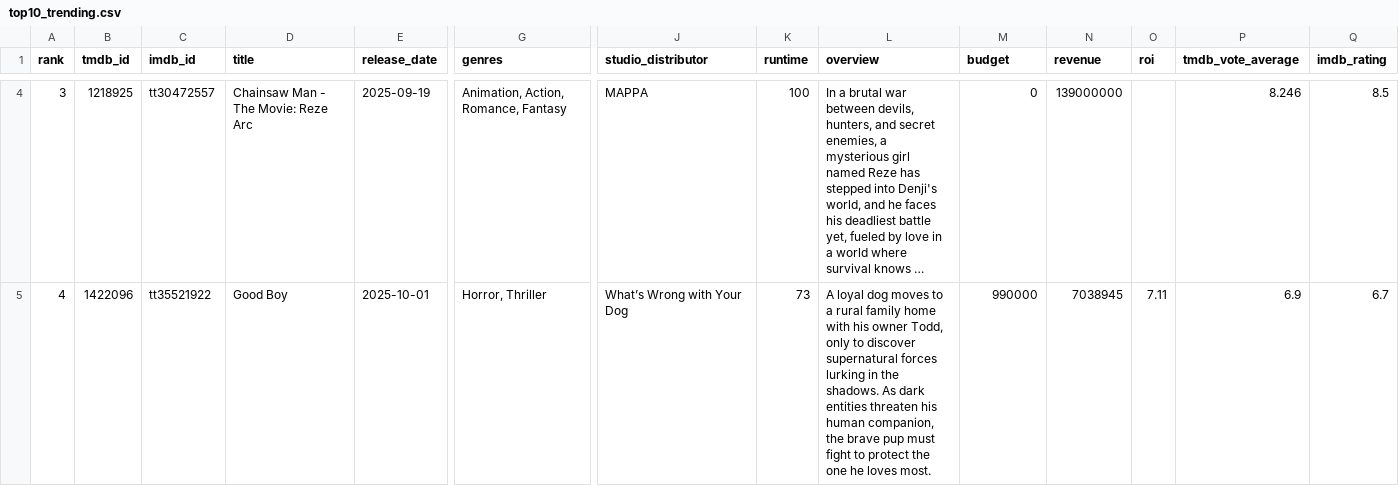
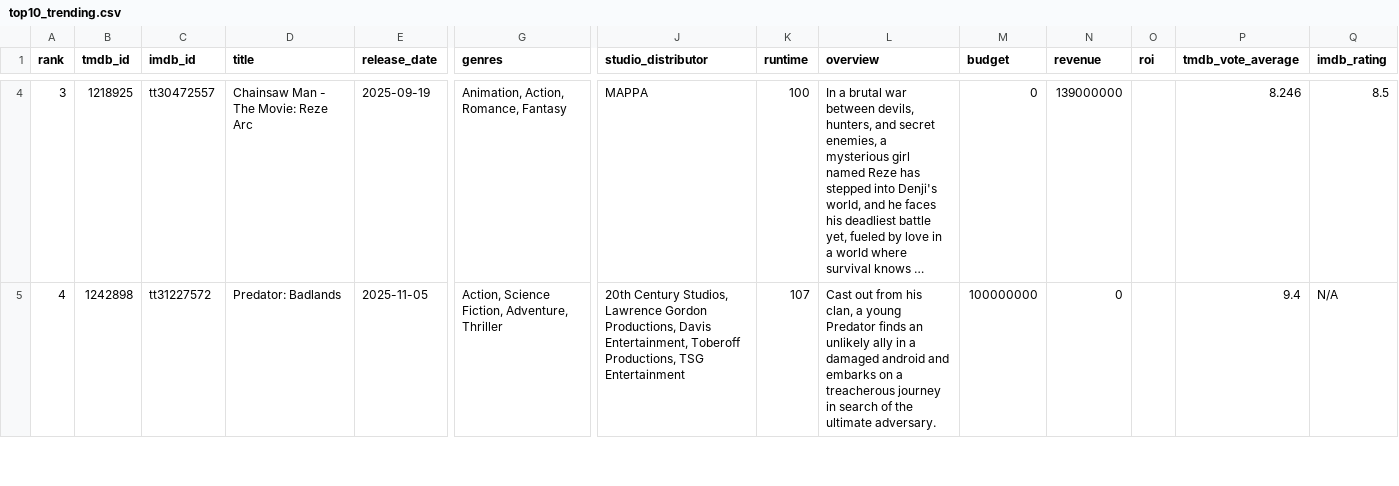
Before and after one commit to minhHuy-Truong/Movie, a CSV file: top10_trending.csv, drawn as a sheet; only a part is shown, gaps mark what is left out; long unchanged cells end in …; the diff covers the shown part only; the diff names each change by its address in the sheet, - before the commit and + after, or states it on an @@ line.

```diff
--- a/top10_trending.csv
+++ b/top10_trending.csv
-B5 (tmdb_id): 1422096
+B5 (tmdb_id): 1242898
-C5 (imdb_id): tt35521922
+C5 (imdb_id): tt31227572
-D5 (title): Good Boy
+D5 (title): Predator: Badlands
-E5 (release_date): 2025-10-01
+E5 (release_date): 2025-11-05
-G5 (genres): Horror, Thriller
+G5 (genres): Action, Science Fiction, Adventure, Thriller
-J5 (studio_distributor): What’s Wrong with Your Dog
+J5 (studio_distributor): 20th Century Studios, Lawrence Gordon Productions, Davis Entertainment, Toberoff Productions, TSG Entertainment
-K5 (runtime): 73
+K5 (runtime): 107
-L5 (overview): A loyal dog moves to a rural family home with his owner Todd, only to discover supernatural forces lurking in the shadows. As dark entities threaten his human companion, the brave pup must fight to protect the one he loves most.
+L5 (overview): Cast out from his clan, a young Predator finds an unlikely ally in a damaged android and embarks on a treacherous journey in search of the ultimate adversary.
-M5 (budget): 990000
+M5 (budget): 100000000
-N5 (revenue): 7038945
+N5 (revenue): 0
-O5 (roi): 7.11
+O5 (roi): (empty)
-P5 (tmdb_vote_average): 6.9
+P5 (tmdb_vote_average): 9.4
-Q5 (imdb_rating): 6.7
+Q5 (imdb_rating): N/A
```
Also changed, not shown: 142 edited cells elsewhere in this file, 1 other file.
